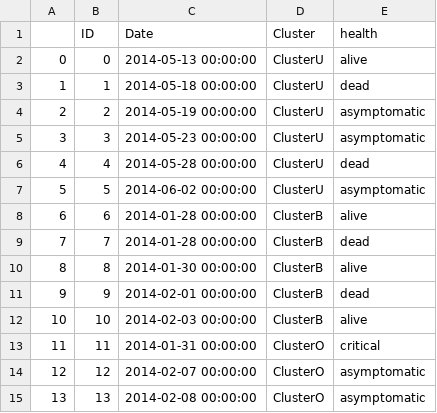
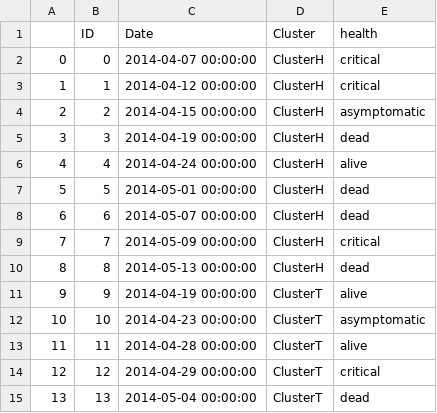
Before and after one commit to cmrivers/epipy, a CSV file: data/example_data.csv, drawn as a sheet; only a part is shown; the diff covers the shown part only.

```diff
--- a/data/example_data.csv
+++ b/data/example_data.csv
@@ -1,15 +1,15 @@
 ,ID,Date,Cluster,health
-0,0,2014-05-13 00:00:00,ClusterU,alive
-1,1,2014-05-18 00:00:00,ClusterU,dead
-2,2,2014-05-19 00:00:00,ClusterU,asymptomatic
-3,3,2014-05-23 00:00:00,ClusterU,asymptomatic
-4,4,2014-05-28 00:00:00,ClusterU,dead
-5,5,2014-06-02 00:00:00,ClusterU,asymptomatic
-6,6,2014-01-28 00:00:00,ClusterB,alive
-7,7,2014-01-28 00:00:00,ClusterB,dead
-8,8,2014-01-30 00:00:00,ClusterB,alive
-9,9,2014-02-01 00:00:00,ClusterB,dead
-10,10,2014-02-03 00:00:00,ClusterB,alive
-11,11,2014-01-31 00:00:00,ClusterO,critical
-12,12,2014-02-07 00:00:00,ClusterO,asymptomatic
-13,13,2014-02-08 00:00:00,ClusterO,asymptomatic
+0,0,2014-04-07 00:00:00,ClusterH,critical
+1,1,2014-04-12 00:00:00,ClusterH,critical
+2,2,2014-04-15 00:00:00,ClusterH,asymptomatic
+3,3,2014-04-19 00:00:00,ClusterH,dead
+4,4,2014-04-24 00:00:00,ClusterH,alive
+5,5,2014-05-01 00:00:00,ClusterH,dead
+6,6,2014-05-07 00:00:00,ClusterH,dead
+7,7,2014-05-09 00:00:00,ClusterH,critical
+8,8,2014-05-13 00:00:00,ClusterH,dead
+9,9,2014-04-19 00:00:00,ClusterT,alive
+10,10,2014-04-23 00:00:00,ClusterT,asymptomatic
+11,11,2014-04-28 00:00:00,ClusterT,alive
+12,12,2014-04-29 00:00:00,ClusterT,critical
+13,13,2014-05-04 00:00:00,ClusterT,dead
```
Also changed, not shown: 6 added rows and 83 edited cells elsewhere in this file, 4 other files.
